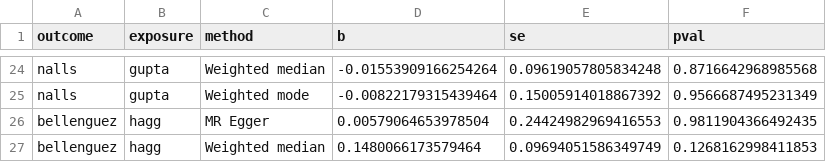
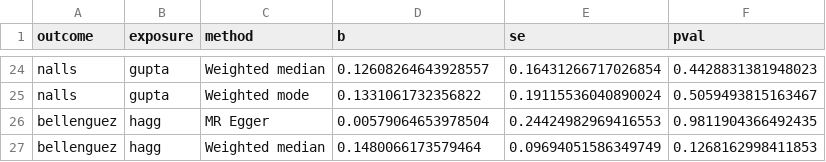
Before and after one commit to AndrewsLabUCSF/Brian-Estimating-Causality-mtDNAcn-on-Alzheimer, a TSV file: results/Aadrita_results/combined_univariate_results.tsv, drawn as a sheet; only a part is shown, gaps mark what is left out; the diff covers the shown part only; the diff names each change by its address in the sheet, - before the commit and + after, or states it on an @@ line.

```diff
--- a/results/Aadrita_results/combined_univariate_results.tsv
+++ b/results/Aadrita_results/combined_univariate_results.tsv
-D24 (b): -0.01553909166254264
+D24 (b): 0.12608264643928557
-E24 (se): 0.09619057805834248
+E24 (se): 0.16431266717026854
-F24 (pval): 0.8716642968985568
+F24 (pval): 0.4428831381948023
-D25 (b): -0.00822179315439464
+D25 (b): 0.1331061732356822
-E25 (se): 0.15005914018867392
+E25 (se): 0.19115536040890024
-F25 (pval): 0.9566687495231349
+F25 (pval): 0.5059493815163467
```
Also changed, not shown: 30 edited cells elsewhere in this file, results/Aadrita_results/LHC-MR_forward_direction_all_results.csv, results/Aadrita_results/LHC-MR_reverse_direction_all_results.csv, 8 other files.
